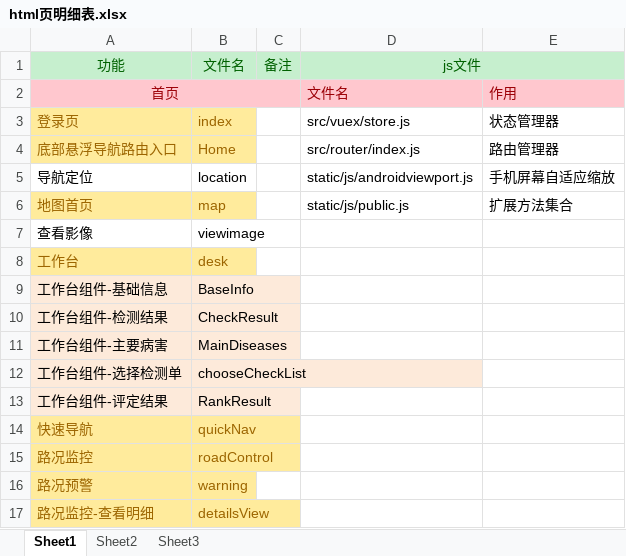
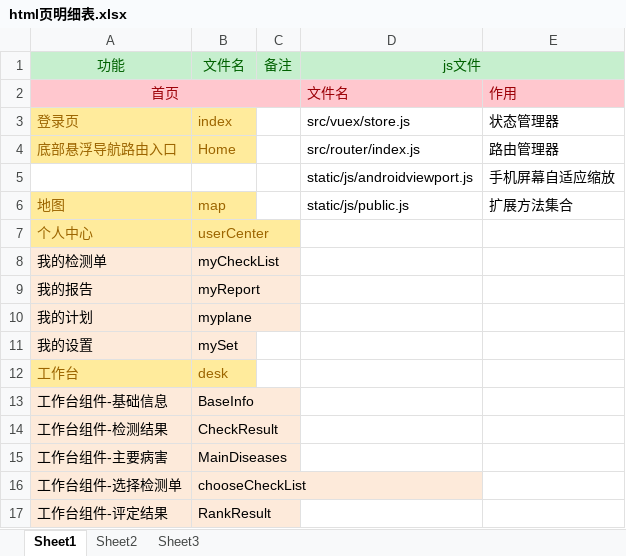
Before and after one commit to 1059026/learngit, an Excel workbook: road-mobile/src/components/html页明细表.xlsx, sheet Sheet1, drawn as a sheet; only a part is shown; the shorter side is filled out with more unchanged rows; values as stored, in another font and other column widths than the file's, no borders; removed rows and columns are numbered as before the commit, all else as after; the diff names each change by its address in the sheet, - before the commit and + after, or states it on an @@ line.

```diff
--- a/road-mobile/src/components/html页明细表.xlsx (sheet Sheet1)
+++ b/road-mobile/src/components/html页明细表.xlsx (sheet Sheet1)
-A5: 导航定位
+A5: (empty)
-B5: location
+B5: (empty)
-A6: 地图首页
+A6: 地图
-row 7: 查看影像 | viewimage
+row 7: 个人中心 | userCenter
+row 8: 我的检测单 | myCheckList
+row 9: 我的报告 | myReport
+row 10: 我的计划 | myplane
+row 11: 我的设置 | mySet
```
Also changed, not shown: 19 other files.
